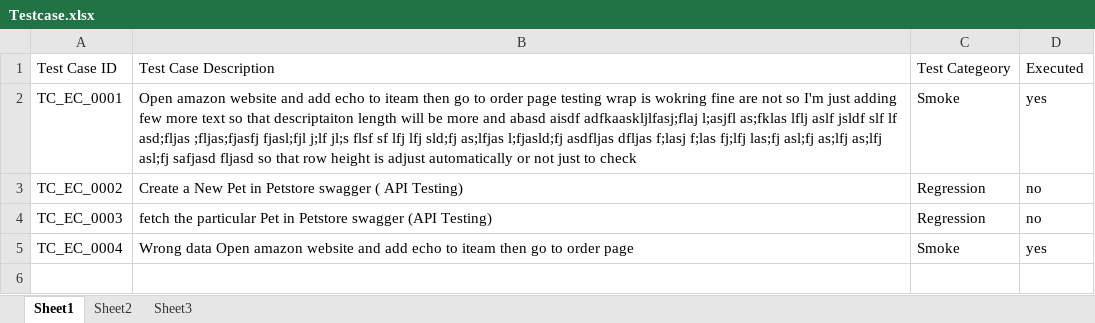
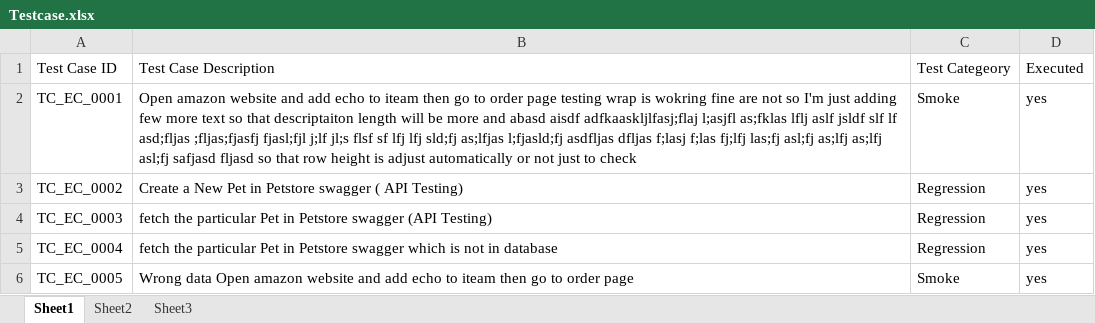
Before and after one commit to Vinod-Kumar-R/AutomationTesting, an Excel workbook: ConfigurationFolder/testscript/Testcase.xlsx, sheet Sheet1, drawn as a sheet; values as stored, in another font and other column widths than the file's, no borders; the diff names each change by its address in the sheet, - before the commit and + after, or states it on an @@ line.

```diff
--- a/ConfigurationFolder/testscript/Testcase.xlsx (sheet Sheet1)
+++ b/ConfigurationFolder/testscript/Testcase.xlsx (sheet Sheet1)
-D3:D4 (Executed): no
+D3:D4 (Executed): yes
-B5 (Test Case Description): Wrong data Open amazon website and add echo to iteam then go to order page
+B5 (Test Case Description): fetch the particular Pet in Petstore swagger which is not in database
-C5 (Test Categeory): Smoke
+C5 (Test Categeory): Regression
+row 6: TC_EC_0005 | Wrong data Open amazon website and add echo to iteam then go to order page | Smoke | yes
```
Also changed, not shown: ConfigurationFolder/testscript/TestData.xlsx, 2 other files.
